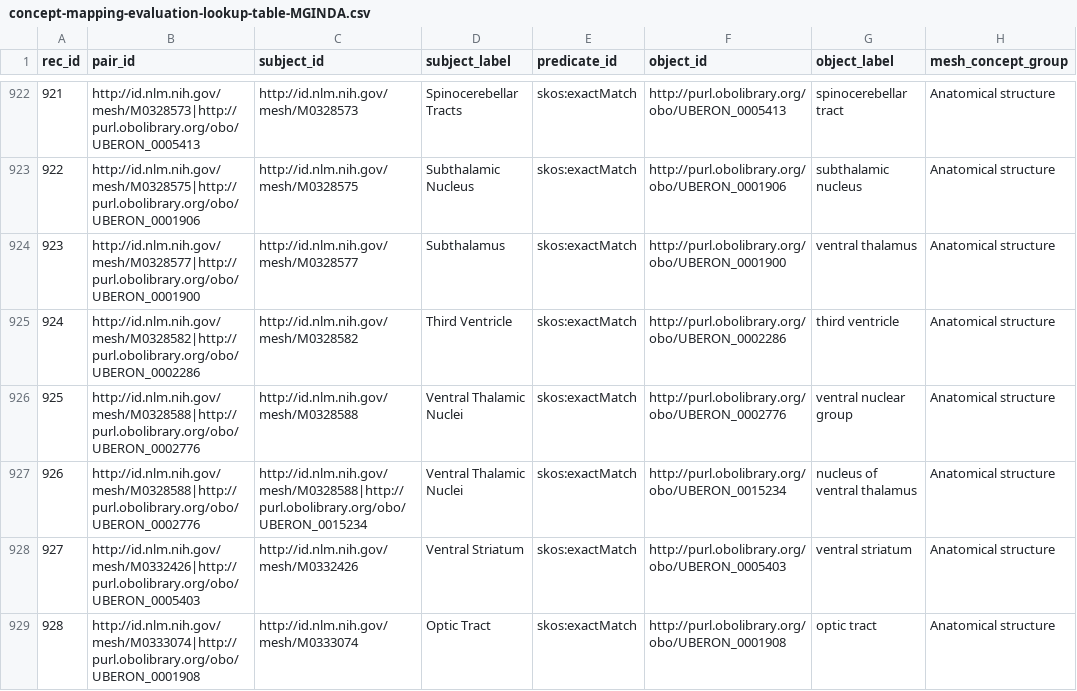
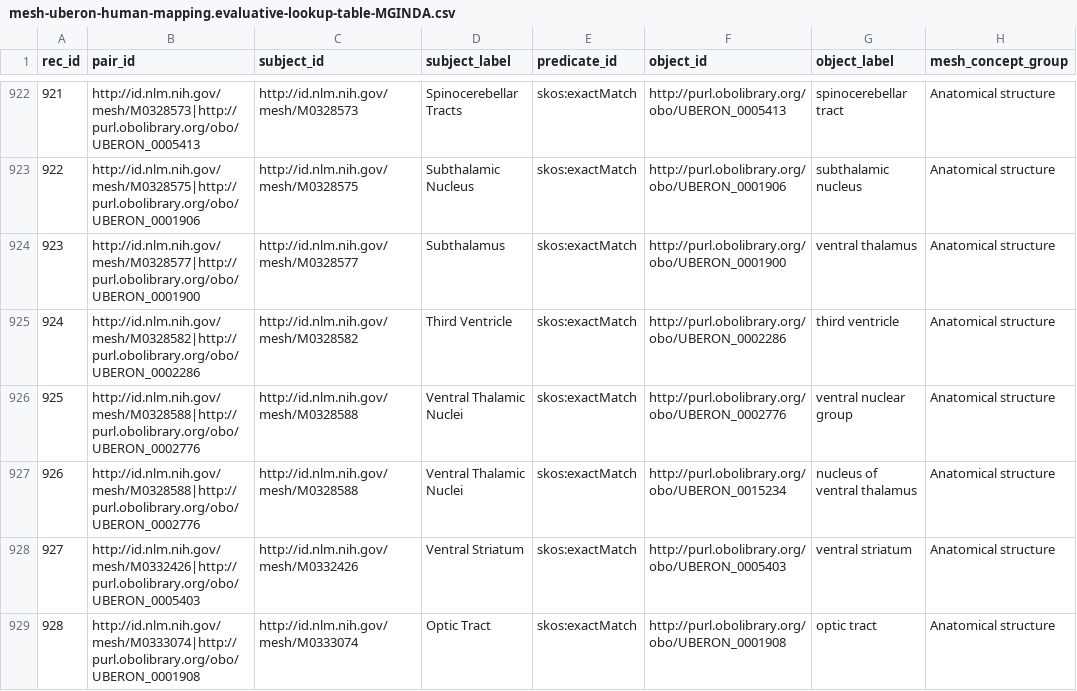
Before and after one commit to cns-iu/onto-llm-mapping, a CSV file: validation/evaluation_mappings/mesh-uberon-human-mapping.evaluative-lookup-table-MGINDA.csv (was validation/evaluation_mappings/concept-mapping-evaluation-lookup-table-MGINDA.csv), drawn as a sheet; only a part is shown, gaps mark what is left out; the diff names each change by its address in the sheet, - before the commit and + after, or states it on an @@ line.

```diff
--- a/validation/evaluation_mappings/concept-mapping-evaluation-lookup-table-MGINDA.csv
+++ b/validation/evaluation_mappings/mesh-uberon-human-mapping.evaluative-lookup-table-MGINDA.csv
-C927 (subject_id): http://id.nlm.nih.gov/mesh/M0328588|http://purl.obolibrary.org/obo/UBERON_0015234
+C927 (subject_id): http://id.nlm.nih.gov/mesh/M0328588
```
Also changed, not shown: validation/mesh-uberon-human/v0.0.1/results/mesh-uberon-human-model-evaluation-results.csv, 8 other files.
